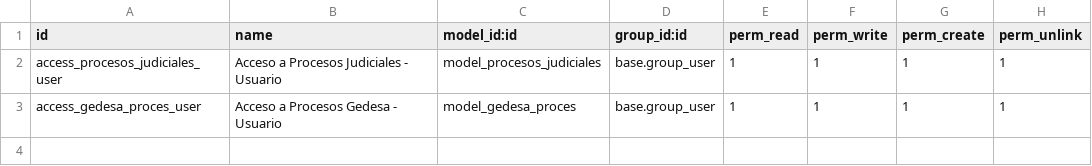
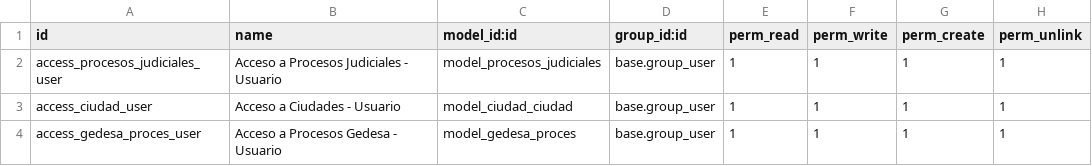
Before and after one commit to td-gedesa/procesos_judiciales, a CSV file: security/ir.model.access.csv, drawn as a sheet.

Commit message:
Add Ciudad model, views, and demo data; update Gedesa model to use ciudad_id

```diff
--- a/security/ir.model.access.csv
+++ b/security/ir.model.access.csv
@@ -2,2 +2,3 @@ id,name,model_id:id,group_id:id,perm_read,perm_write,perm_create,perm_unlink
 access_procesos_judiciales_user,Acceso a Procesos Judiciales - Usuario,model_procesos_judiciales,base.group_user,1,1,1,1
+access_ciudad_user,Acceso a Ciudades - Usuario,model_ciudad_ciudad,base.group_user,1,1,1,1
 access_gedesa_proces_user,Acceso a Procesos Gedesa - Usuario,model_gedesa_proces,base.group_user,1,1,1,1
```
Also changed, not shown: 7 other files.
